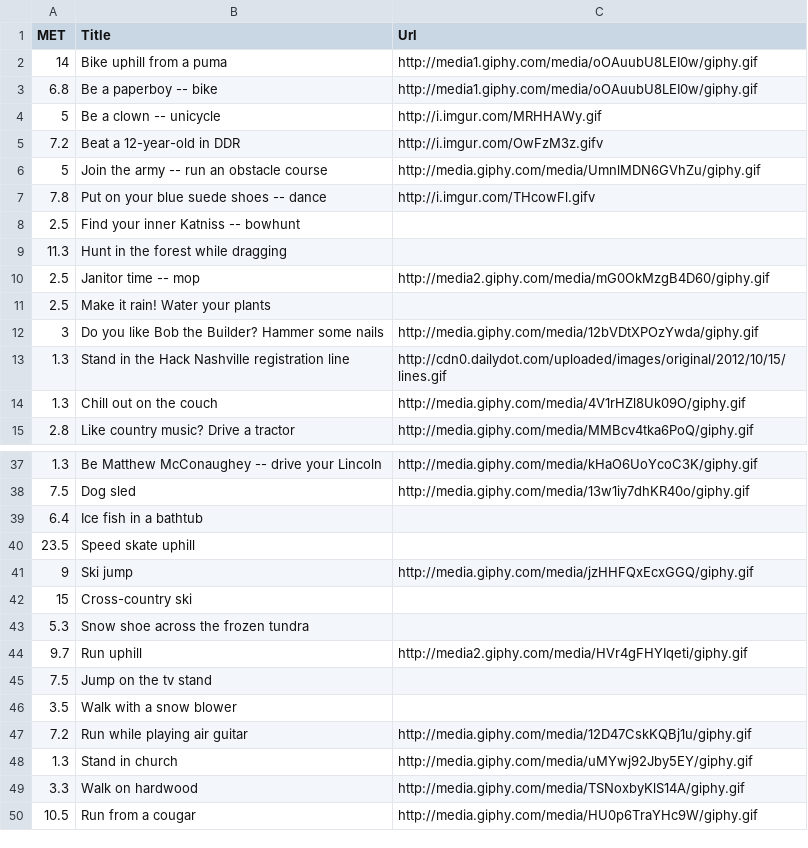
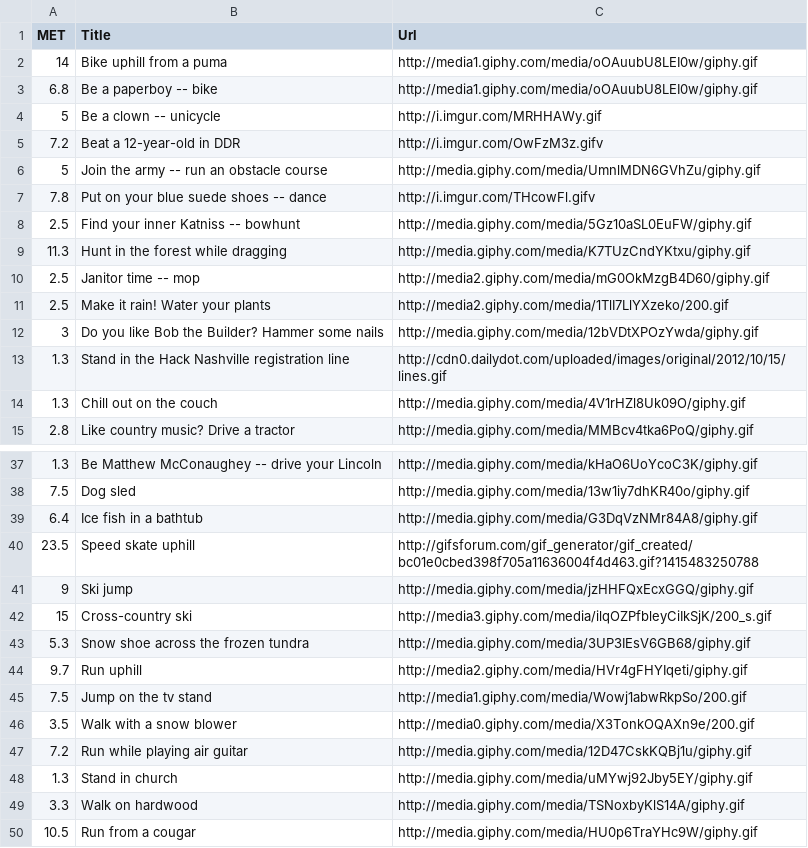
Before and after one commit to evanmiller67/absurd-calorie-burner, a CSV file: exercises.csv, drawn as a sheet; only a part is shown, gaps mark what is left out; the diff covers the shown part only.

Commit message:
updated exercise csv

```diff
--- a/exercises.csv
+++ b/exercises.csv
@@ -7,6 +7,6 @@ MET,Title,Url
 7.8,Put on your blue suede shoes -- dance,http://i.imgur.com/THcowFl.gifv
-2.5,Find your inner Katniss -- bowhunt,
-11.3,Hunt in the forest while dragging,
+2.5,Find your inner Katniss -- bowhunt,http://media.giphy.com/media/5Gz10aSL0EuFW/giphy.gif
+11.3,Hunt in the forest while dragging,http://media.giphy.com/media/K7TUzCndYKtxu/giphy.gif
 2.5,Janitor time -- mop,http://media2.giphy.com/media/mG0OkMzgB4D60/giphy.gif
-2.5,Make it rain! Water your plants,
+2.5,Make it rain! Water your plants,http://media2.giphy.com/media/1TlI7LlYXzeko/200.gif
 3,Do you like Bob the Builder? Hammer some nails,http://media.giphy.com/media/12bVDtXPOzYwda/giphy.gif
@@ -38,10 +38,10 @@ MET,Title,Url
 7.5,Dog sled,http://media.giphy.com/media/13w1iy7dhKR40o/giphy.gif
-6.4,Ice fish in a bathtub,
-23.5,Speed skate uphill,
+6.4,Ice fish in a bathtub,http://media.giphy.com/media/G3DqVzNMr84A8/giphy.gif
+23.5,Speed skate uphill,http://gifsforum.com/gif_generator/gif_created/bc01e0cbed398f705a11636004f4d463.gif?1415483250788
 9,Ski jump,http://media.giphy.com/media/jzHHFQxEcxGGQ/giphy.gif
-15,Cross-country ski,
-5.3,Snow shoe across the frozen tundra,
+15,Cross-country ski,http://media3.giphy.com/media/ilqOZPfbleyCiIkSjK/200_s.gif
+5.3,Snow shoe across the frozen tundra,http://media.giphy.com/media/3UP3IEsV6GB68/giphy.gif
 9.7,Run uphill,http://media2.giphy.com/media/HVr4gFHYIqeti/giphy.gif
-7.5,Jump on the tv stand,
-3.5,Walk with a snow blower,
+7.5,Jump on the tv stand,http://media1.giphy.com/media/Wowj1abwRkpSo/200.gif
+3.5,Walk with a snow blower,http://media0.giphy.com/media/X3TonkOQAXn9e/200.gif
 7.2,Run while playing air guitar,http://media.giphy.com/media/12D47CskKQBj1u/giphy.gif
```
Also changed, not shown: 3 edited cells elsewhere in this file.
